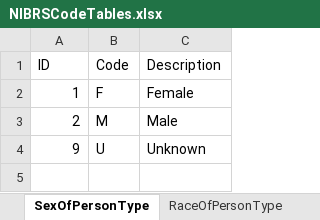
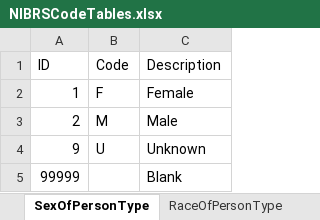
Before and after one commit to teisdbr/nibrs, an Excel workbook: tools/r-packages/nibrs/inst/raw/NIBRSCodeTables.xlsx, sheet SexOfPersonType, drawn as a sheet; values as stored, in another font and other column widths than the file's, no borders; the diff names each change by its address in the sheet, - before the commit and + after, or states it on an @@ line.

Commit message:
Add an entry of (99999, " ", "Blank" ...) to each of the code tables to be able to handle null code values from the nibrs incident report.

```diff
--- a/tools/r-packages/nibrs/inst/raw/NIBRSCodeTables.xlsx (sheet SexOfPersonType)
+++ b/tools/r-packages/nibrs/inst/raw/NIBRSCodeTables.xlsx (sheet SexOfPersonType)
+row 5: 99999 |  | Blank
```
Also changed, not shown: sheet UCROffenseCodeType, sheet BiasMotivationType, sheet EthnicityOfPersonType, sheet ResidentStatusOfPersonType, sheet DispositionOfArresteeUnder18Typ, sheet MethodOfEntryType, 17 more sheets, 4 other files.
